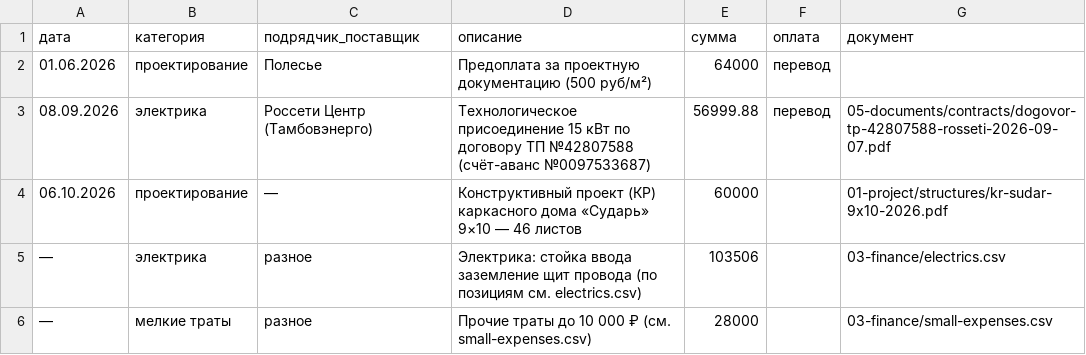
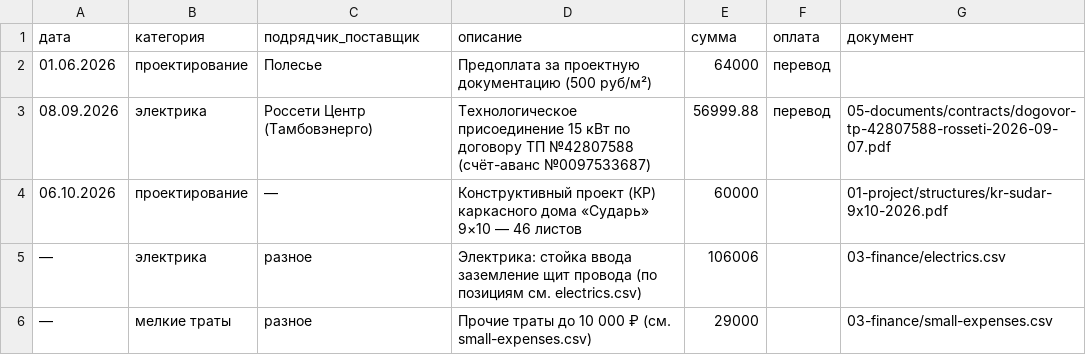
Before and after one commit to goofuck-tmb/build-a-house, a CSV file: 03-finance/expenses.csv, drawn as a sheet.

```diff
--- a/03-finance/expenses.csv
+++ b/03-finance/expenses.csv
@@ -4,3 +4,3 @@
 06.10.2026,проектирование,—,Конструктивный проект (КР) каркасного дома «Сударь» 9×10 — 46 листов,60000,,01-project/structures/kr-sudar-9x10-2026.pdf
-—,электрика,разное,Электрика: стойка ввода заземление щит провода (по позициям см. electrics.csv),103506,,03-finance/electrics.csv
-—,мелкие траты,разное,Прочие траты до 10 000 ₽ (см. small-expenses.csv),28000,,03-finance/small-expenses.csv
+—,электрика,разное,Электрика: стойка ввода заземление щит провода (по позициям см. electrics.csv),106006,,03-finance/electrics.csv
+—,мелкие траты,разное,Прочие траты до 10 000 ₽ (см. small-expenses.csv),29000,,03-finance/small-expenses.csv
```
Also changed, not shown: 03-finance/electrics.csv, 03-finance/small-expenses.csv, 2 other files.
